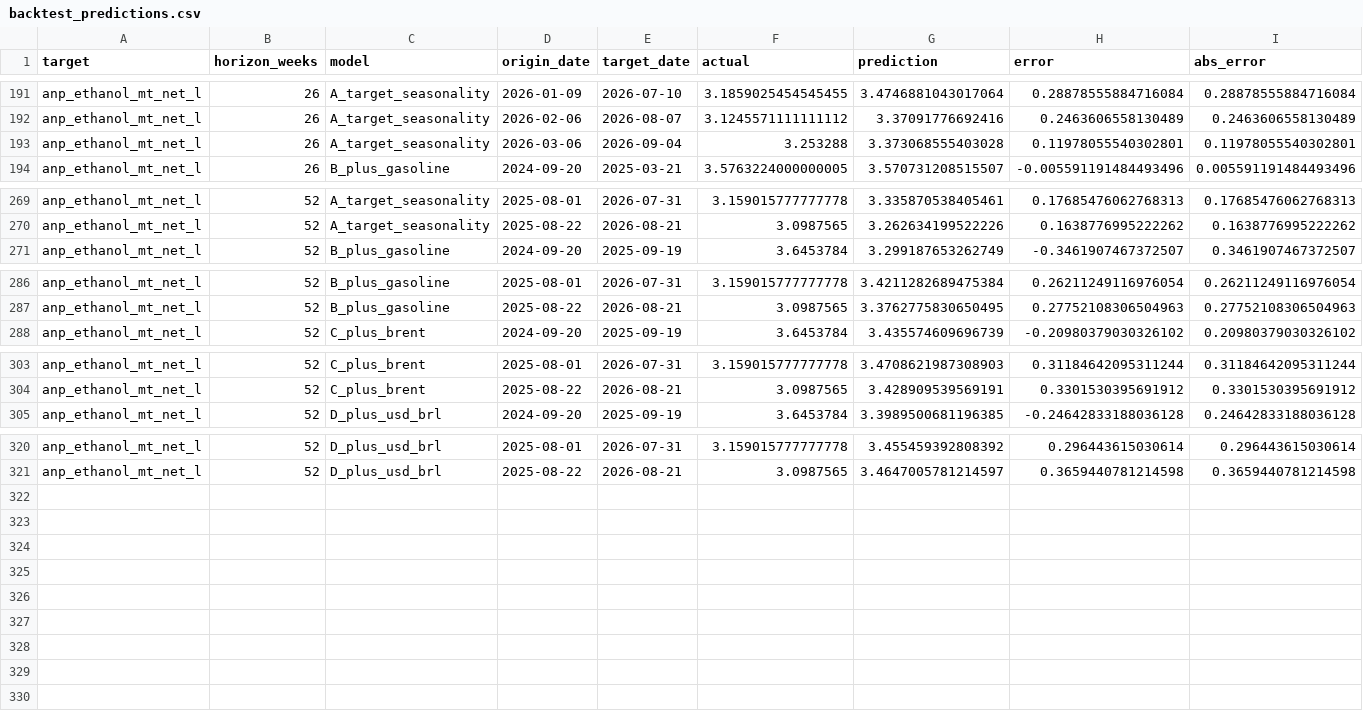
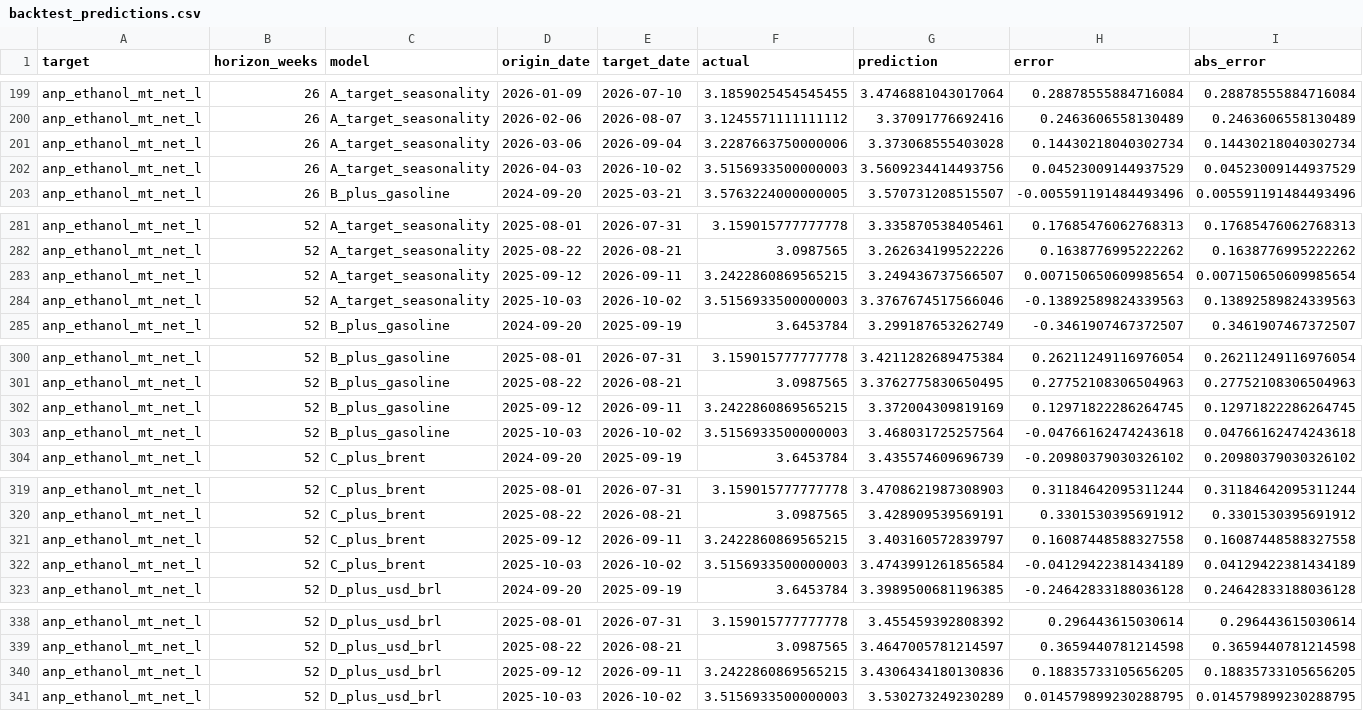
Before and after one commit to CBordaYupanqui/Etanol-de-maiz, a CSV file: outputs/backtest_predictions.csv, drawn as a sheet; only a part is shown, gaps mark what is left out; the diff covers the shown part only.

```diff
--- a/outputs/backtest_predictions.csv
+++ b/outputs/backtest_predictions.csv
@@ -192,3 +200,4 @@ anp_ethanol_mt_net_l,26,A_target_seasonality,2026-01-09,2026-07-10,3.18590254545
 anp_ethanol_mt_net_l,26,A_target_seasonality,2026-02-06,2026-08-07,3.1245571111111112,3.37091776692416,0.2463606558130489,0.2463606558130489
-anp_ethanol_mt_net_l,26,A_target_seasonality,2026-03-06,2026-09-04,3.253288,3.373068555403028,0.11978055540302801,0.11978055540302801
+anp_ethanol_mt_net_l,26,A_target_seasonality,2026-03-06,2026-09-04,3.2287663750000006,3.373068555403028,0.14430218040302734,0.14430218040302734
+anp_ethanol_mt_net_l,26,A_target_seasonality,2026-04-03,2026-10-02,3.5156933500000003,3.5609234414493756,0.04523009144937529,0.04523009144937529
 anp_ethanol_mt_net_l,26,B_plus_gasoline,2024-09-20,2025-03-21,3.5763224000000005,3.570731208515507,-0.005591191484493496,0.005591191484493496
@@ -270,2 +282,4 @@ anp_ethanol_mt_net_l,52,A_target_seasonality,2025-08-01,2026-07-31,3.15901577777
 anp_ethanol_mt_net_l,52,A_target_seasonality,2025-08-22,2026-08-21,3.0987565,3.262634199522226,0.1638776995222262,0.1638776995222262
+anp_ethanol_mt_net_l,52,A_target_seasonality,2025-09-12,2026-09-11,3.2422860869565215,3.249436737566507,0.007150650609985654,0.007150650609985654
+anp_ethanol_mt_net_l,52,A_target_seasonality,2025-10-03,2026-10-02,3.5156933500000003,3.3767674517566046,-0.13892589824339563,0.13892589824339563
 anp_ethanol_mt_net_l,52,B_plus_gasoline,2024-09-20,2025-09-19,3.6453784,3.299187653262749,-0.3461907467372507,0.3461907467372507
@@ -287,2 +301,4 @@ anp_ethanol_mt_net_l,52,B_plus_gasoline,2025-08-01,2026-07-31,3.159015777777778,
 anp_ethanol_mt_net_l,52,B_plus_gasoline,2025-08-22,2026-08-21,3.0987565,3.3762775830650495,0.27752108306504963,0.27752108306504963
+anp_ethanol_mt_net_l,52,B_plus_gasoline,2025-09-12,2026-09-11,3.2422860869565215,3.372004309819169,0.12971822286264745,0.12971822286264745
+anp_ethanol_mt_net_l,52,B_plus_gasoline,2025-10-03,2026-10-02,3.5156933500000003,3.468031725257564,-0.04766162474243618,0.04766162474243618
 anp_ethanol_mt_net_l,52,C_plus_brent,2024-09-20,2025-09-19,3.6453784,3.435574609696739,-0.20980379030326102,0.20980379030326102
@@ -304,2 +320,4 @@ anp_ethanol_mt_net_l,52,C_plus_brent,2025-08-01,2026-07-31,3.159015777777778,3.4
 anp_ethanol_mt_net_l,52,C_plus_brent,2025-08-22,2026-08-21,3.0987565,3.428909539569191,0.3301530395691912,0.3301530395691912
+anp_ethanol_mt_net_l,52,C_plus_brent,2025-09-12,2026-09-11,3.2422860869565215,3.403160572839797,0.16087448588327558,0.16087448588327558
+anp_ethanol_mt_net_l,52,C_plus_brent,2025-10-03,2026-10-02,3.5156933500000003,3.4743991261856584,-0.04129422381434189,0.04129422381434189
 anp_ethanol_mt_net_l,52,D_plus_usd_brl,2024-09-20,2025-09-19,3.6453784,3.3989500681196385,-0.24642833188036128,0.24642833188036128
@@ -321 +339,3 @@ anp_ethanol_mt_net_l,52,D_plus_usd_brl,2025-08-01,2026-07-31,3.159015777777778,3
 anp_ethanol_mt_net_l,52,D_plus_usd_brl,2025-08-22,2026-08-21,3.0987565,3.4647005781214597,0.3659440781214598,0.3659440781214598
+anp_ethanol_mt_net_l,52,D_plus_usd_brl,2025-09-12,2026-09-11,3.2422860869565215,3.4306434180130836,0.18835733105656205,0.18835733105656205
+anp_ethanol_mt_net_l,52,D_plus_usd_brl,2025-10-03,2026-10-02,3.5156933500000003,3.530273249230289,0.014579899230288795,0.014579899230288795
```
Also changed, not shown: 11 added rows and 9 edited cells elsewhere in this file, outputs/forecasts.csv, outputs/historical_drivers_5y.csv, 10 other files.
